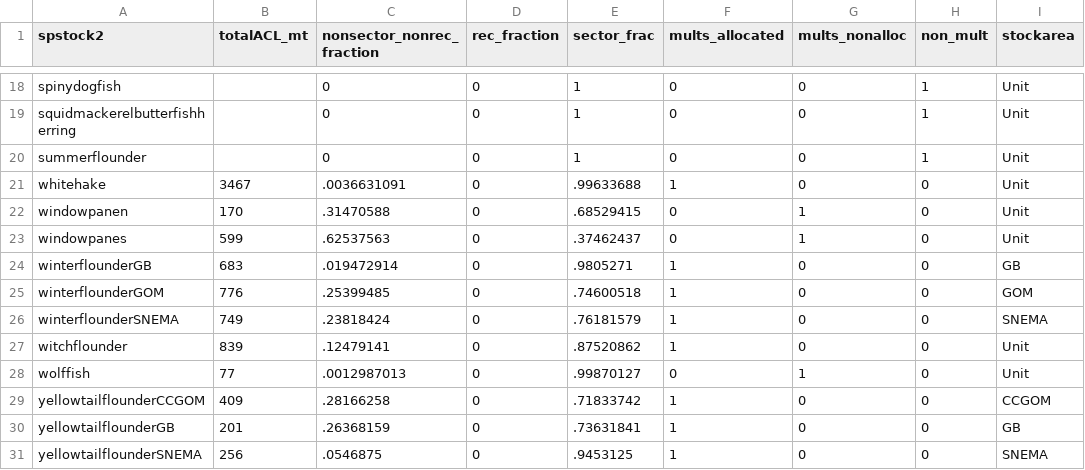
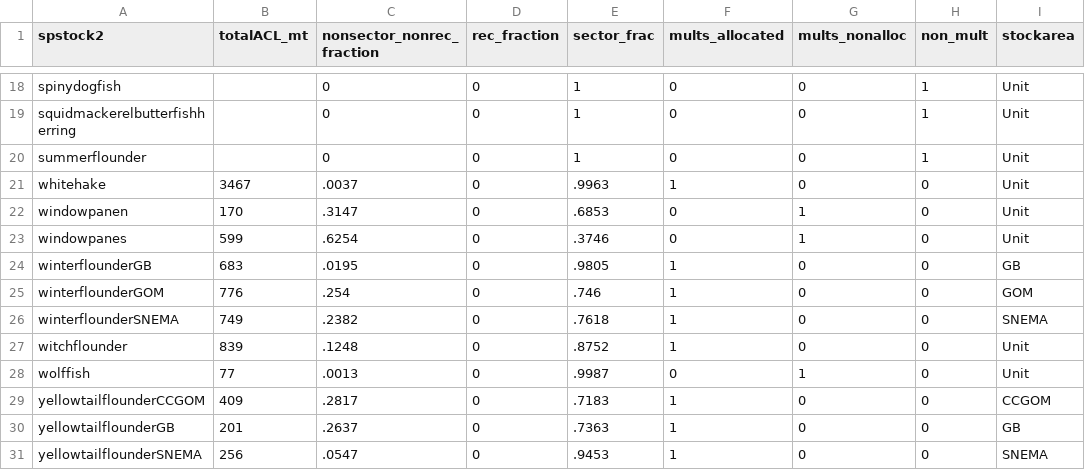
Before and after one commit to lkerr/groundfish-MSE, a CSV file: data/data_processed/econ/catch_limits_2017.csv, drawn as a sheet; only a part is shown, gaps mark what is left out; the diff covers the shown part only.

```diff
--- a/data/data_processed/econ/catch_limits_2017.csv
+++ b/data/data_processed/econ/catch_limits_2017.csv
@@ -20,12 +20,12 @@ squidmackerelbutterfishherring,,0,0,1,0,0,1,Unit
 summerflounder,,0,0,1,0,0,1,Unit
-whitehake,3467,.0036631091,0,.99633688,1,0,0,Unit
-windowpanen,170,.31470588,0,.68529415,0,1,0,Unit
-windowpanes,599,.62537563,0,.37462437,0,1,0,Unit
-winterflounderGB,683,.019472914,0,.9805271,1,0,0,GB
-winterflounderGOM,776,.25399485,0,.74600518,1,0,0,GOM
-winterflounderSNEMA,749,.23818424,0,.76181579,1,0,0,SNEMA
-witchflounder,839,.12479141,0,.87520862,1,0,0,Unit
-wolffish,77,.0012987013,0,.99870127,0,1,0,Unit
-yellowtailflounderCCGOM,409,.28166258,0,.71833742,1,0,0,CCGOM
-yellowtailflounderGB,201,.26368159,0,.73631841,1,0,0,GB
-yellowtailflounderSNEMA,256,.0546875,0,.9453125,1,0,0,SNEMA
+whitehake,3467,.0037,0,.9963,1,0,0,Unit
+windowpanen,170,.3147,0,.6853,0,1,0,Unit
+windowpanes,599,.6254,0,.3746,0,1,0,Unit
+winterflounderGB,683,.0195,0,.9805,1,0,0,GB
+winterflounderGOM,776,.254,0,.746,1,0,0,GOM
+winterflounderSNEMA,749,.2382,0,.7618,1,0,0,SNEMA
+witchflounder,839,.1248,0,.8752,1,0,0,Unit
+wolffish,77,.0013,0,.9987,0,1,0,Unit
+yellowtailflounderCCGOM,409,.2817,0,.7183,1,0,0,CCGOM
+yellowtailflounderGB,201,.2637,0,.7363,1,0,0,GB
+yellowtailflounderSNEMA,256,.0547,0,.9453,1,0,0,SNEMA
```
Also changed, not shown: 20 edited cells elsewhere in this file, data/data_processed/econ/catch_limits_2010_2017.csv, 2 other files.
